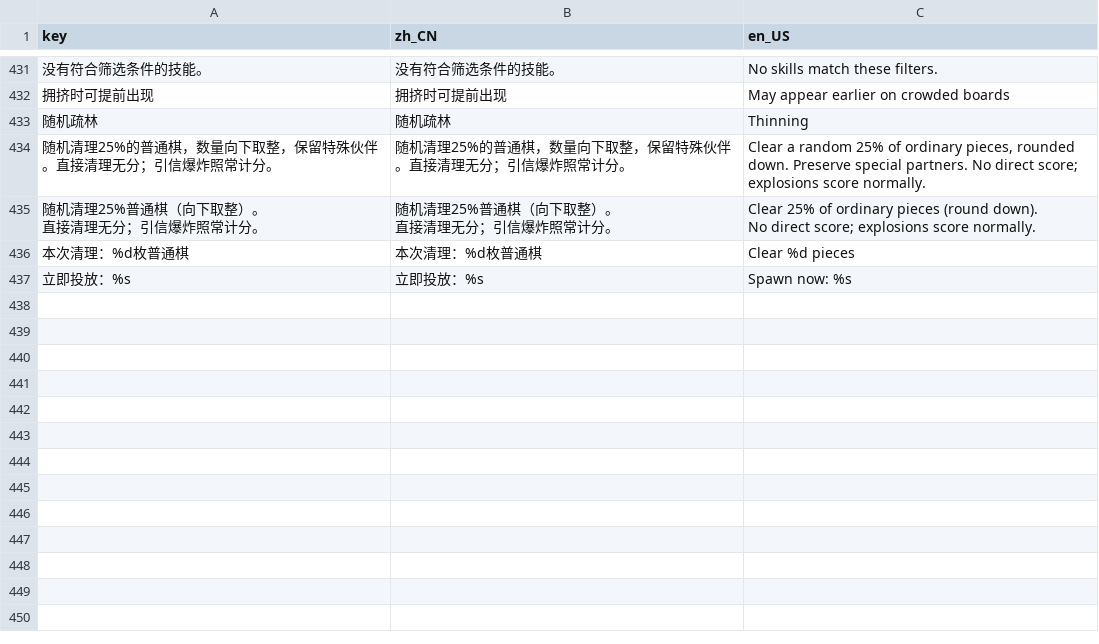
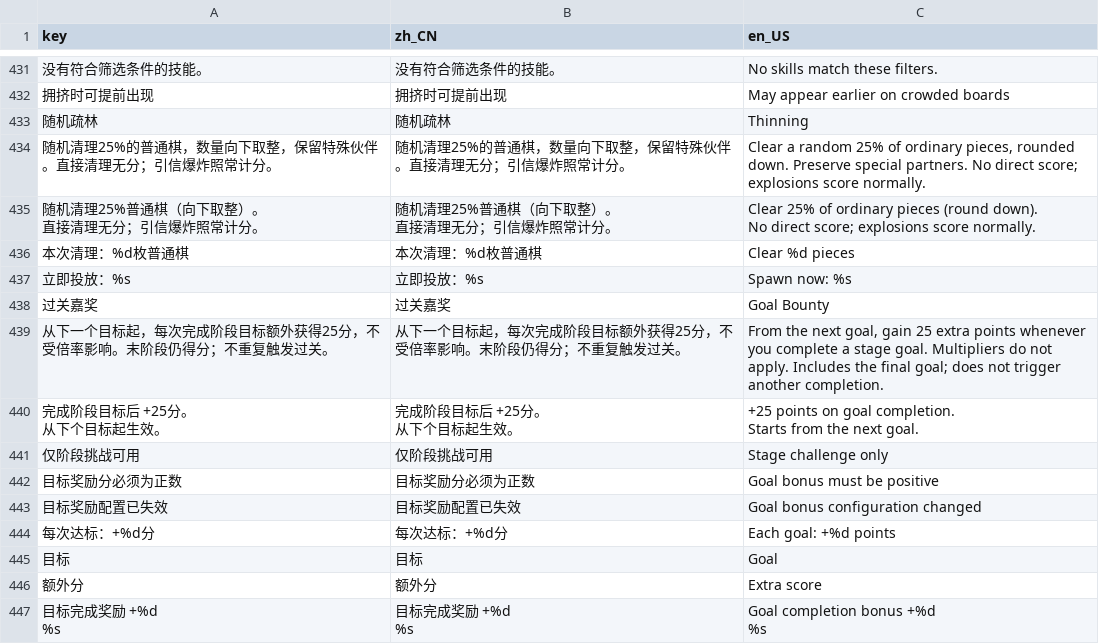
Before and after one commit to LiGameAcademy/GodotRogueMatcher, a CSV file: localization/game.csv, drawn as a sheet; only a part is shown, gaps mark what is left out; ↵ is a line break in a cell; the diff names each change by its address in the sheet, - before the commit and + after, or states it on an @@ line.

```diff
--- a/localization/game.csv
+++ b/localization/game.csv
+row 438: 过关嘉奖 | 过关嘉奖 | Goal Bounty
+row 439: 从下一个目标起，每次完成阶段目标额外获得25分，不受倍率影响。末阶段仍得分；不重复触发过关。 | 从下一个目标起，每次完成阶段目标额外获得25分，不受倍率影响。末阶段仍得分；不重复触发过关。 | From the next goal, gain 25 extra points whenever you complete a stage goal. Multipliers do not apply. Includes the final goal; does not trigger another completion.
+row 440: 完成阶段目标后 +25分。 ↵ 从下个目标起生效。 | 完成阶段目标后 +25分。 ↵ 从下个目标起生效。 | +25 points on goal completion. ↵ Starts from the next goal.
+row 441: 仅阶段挑战可用 | 仅阶段挑战可用 | Stage challenge only
+row 442: 目标奖励分必须为正数 | 目标奖励分必须为正数 | Goal bonus must be positive
+row 443: 目标奖励配置已失效 | 目标奖励配置已失效 | Goal bonus configuration changed
+row 444: 每次达标：+%d分 | 每次达标：+%d分 | Each goal: +%d points
+row 445: 目标 | 目标 | Goal
+row 446: 额外分 | 额外分 | Extra score
+row 447: 目标完成奖励 +%d ↵ %s | 目标完成奖励 +%d ↵ %s | Goal completion bonus +%d ↵ %s
```
Also changed, not shown: 33 other files.
